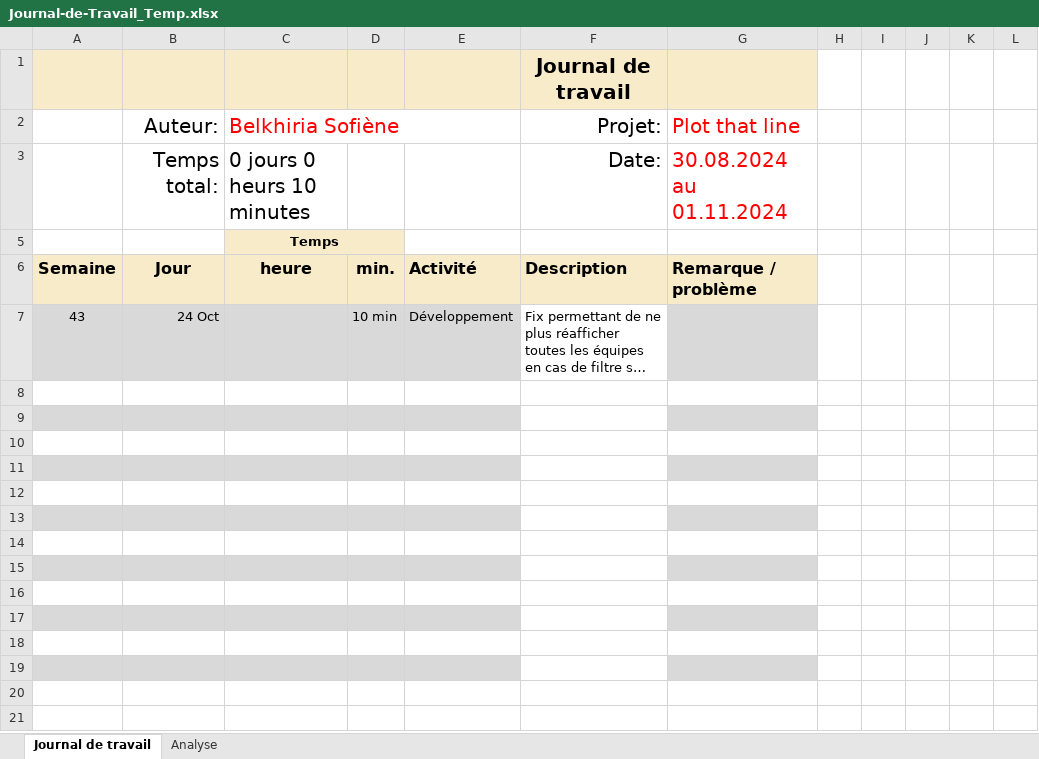
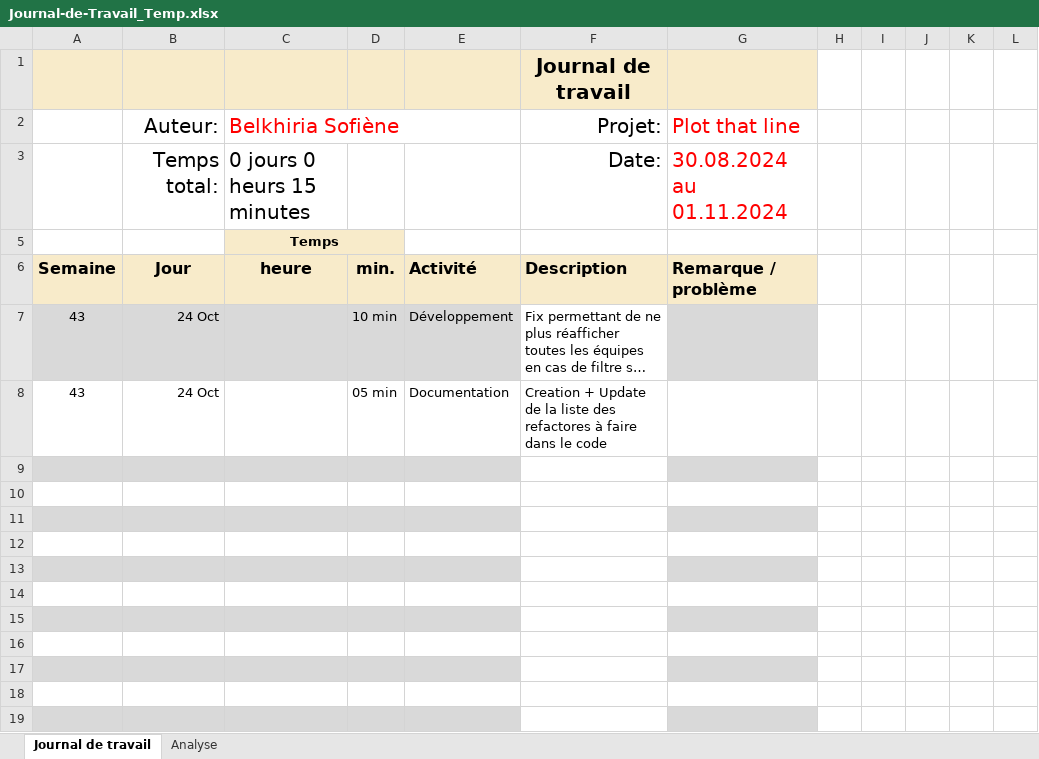
Before and after one commit to termimi/PlotThatLine, an Excel workbook: Docs/Journal-de-Travail_Temp.xlsx, sheet Journal de travail, drawn as a sheet; long unchanged cells end in …; values as stored, in another font and other column widths than the file's, no borders; conditional formats and table styles not drawn; the diff names each change by its address in the sheet, - before the commit and + after, or states it on an @@ line.

Commit message:
Doc: Update Journal de travail temp

```diff
--- a/Docs/Journal-de-Travail_Temp.xlsx (sheet Journal de travail)
+++ b/Docs/Journal-de-Travail_Temp.xlsx (sheet Journal de travail)
-C3 (Belkhiria Sofiène): 0 jours 0 heurs 10 minutes
+C3 (Belkhiria Sofiène): 0 jours 0 heurs 15 minutes
-row 8: (empty)
+row 8: 43 | 24 Oct |  | 05 min | Documentation | Creation + Update de la liste des refactores à faire dans le code
```
Also changed, not shown: sheet Analyse, hidden cells, charts or pictures.
